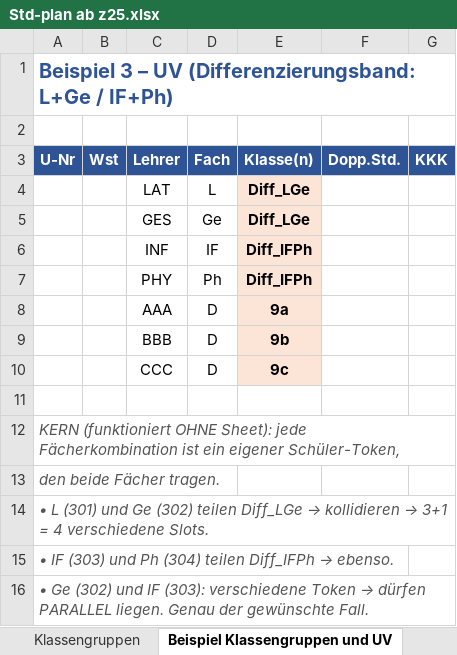
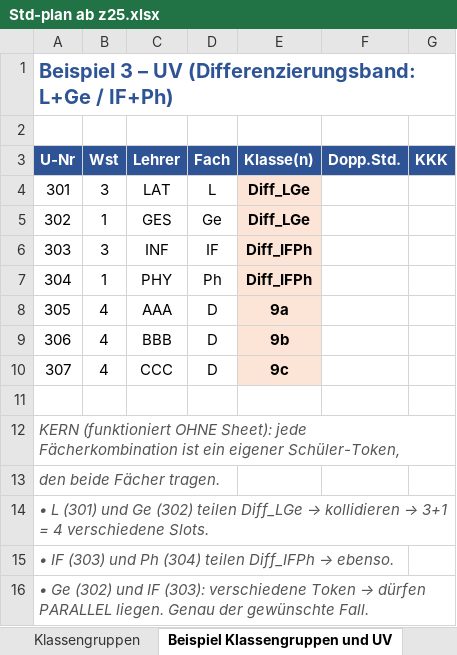
Before and after one commit to Ansgar13/Stundenplanprogramm, an Excel workbook: Std-plan ab z25.xlsx, sheet Beispiel Klassengruppen und UV, drawn as a sheet; only a part is shown; values as stored, in another font and other column widths than the file's, no borders; the diff names each change by its address in the sheet, - before the commit and + after, or states it on an @@ line.

```diff
--- a/Std-plan ab z25.xlsx (sheet Beispiel Klassengruppen und UV)
+++ b/Std-plan ab z25.xlsx (sheet Beispiel Klassengruppen und UV)
-A4 (U-Nr): (empty)
+A4 (U-Nr): 301
-B4 (Wst): (empty)
+B4 (Wst): 3
-A5 (U-Nr): (empty)
+A5 (U-Nr): 302
-B5 (Wst): (empty)
+B5 (Wst): 1
-A6 (U-Nr): (empty)
+A6 (U-Nr): 303
-B6 (Wst): (empty)
+B6 (Wst): 3
-A7 (U-Nr): (empty)
+A7 (U-Nr): 304
-B7 (Wst): (empty)
+B7 (Wst): 1
-A8 (U-Nr): (empty)
+A8 (U-Nr): 305
-B8:B10 (Wst): (empty)
+B8:B10 (Wst): 4
-A9 (U-Nr): (empty)
+A9 (U-Nr): 306
-A10 (U-Nr): (empty)
+A10 (U-Nr): 307
```
Also changed, not shown: sheet ZWL, sheet Diag, sheet ZWK, sheet Plan, sheet UV Zeitlehrer, sheet NuHo, 25 more sheets, charts or pictures.
